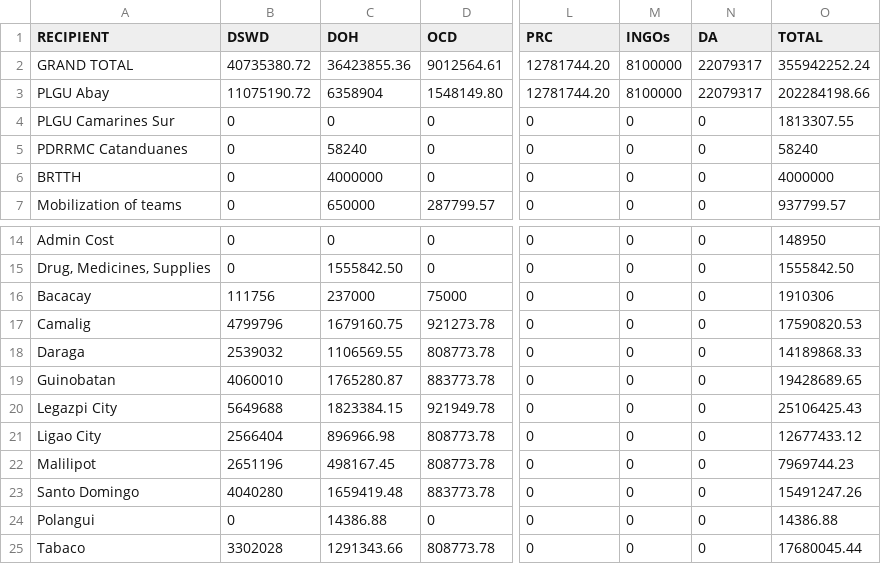
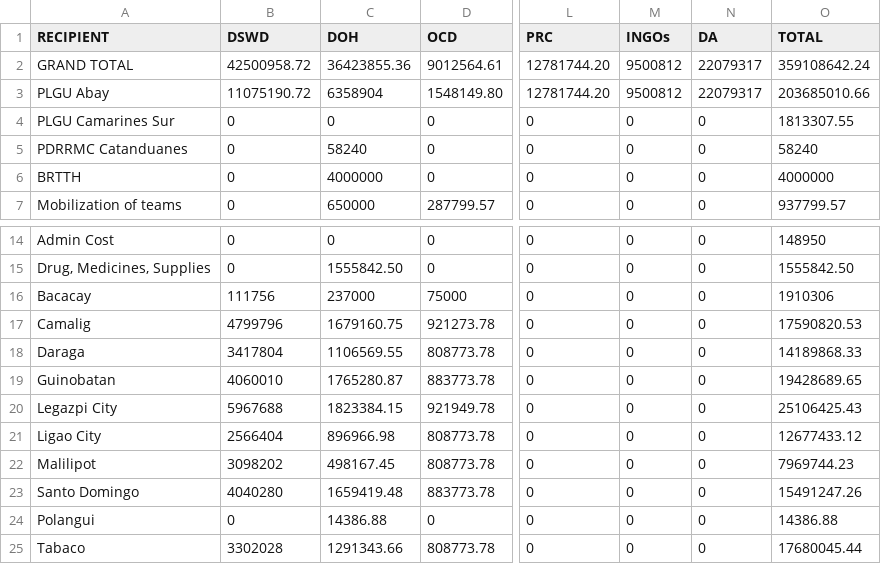
Before and after one commit to jmbangate/code4d, a CSV file: data/mayon/mayoncostdaily_20180217.csv, drawn as a sheet; only a part is shown, gaps mark what is left out; the diff names each change by its address in the sheet, - before the commit and + after, or states it on an @@ line.

Commit message:
Update mayoncostdaily_20180217.csv

```diff
--- a/data/mayon/mayoncostdaily_20180217.csv
+++ b/data/mayon/mayoncostdaily_20180217.csv
-B2 (DSWD): 40735380.72
+B2 (DSWD): 42500958.72
-M2:M3 (INGOs): 8100000
+M2:M3 (INGOs): 9500812
-O2 (TOTAL): 355942252.24
+O2 (TOTAL): 359108642.24
-O3 (TOTAL): 202284198.66
+O3 (TOTAL): 203685010.66
-B18 (DSWD): 2539032
+B18 (DSWD): 3417804
-B20 (DSWD): 5649688
+B20 (DSWD): 5967688
-B22 (DSWD): 2651196
+B22 (DSWD): 3098202
```
